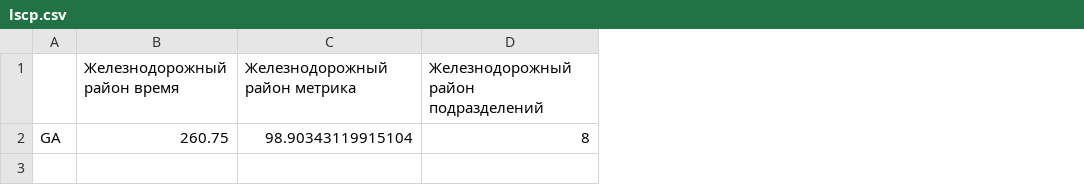
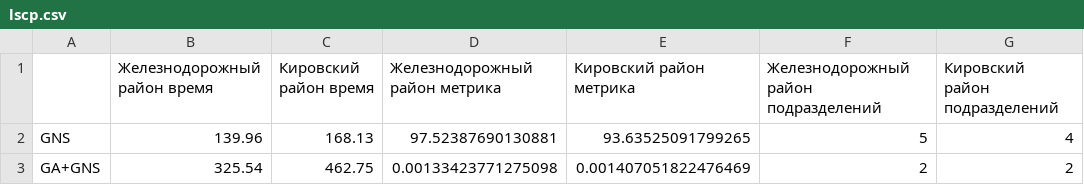
Before and after one commit to Obsidian-pb/genesis, a CSV file: work/genesis/lscp.csv, drawn as a sheet; removed rows and columns are numbered as before the commit, all else as after; the diff names each change by its address in the sheet, - before the commit and + after, or states it on an @@ line.

Commit message:
Начал LSCP

```diff
--- a/work/genesis/lscp.csv
+++ b/work/genesis/lscp.csv
-column A, empty
+column A, empty
+column C (Кировский район время), empty
+column E (Кировский район метрика), empty
+column G (Кировский район подразделений), empty
-row 2: GA | 260.75 | 98.90343119915104 | 8
+row 2: GNS | 139.96 | 168.13 | 97.52387690130881 | 93.63525091799265 | 5 | 4
+row 3: GA+GNS | 325.54 | 462.75 | 0.00133423771275098 | 0.001407051822476469 | 2 | 2
```
Also changed, not shown: work/genesis/blp.csv, 2 other files.
